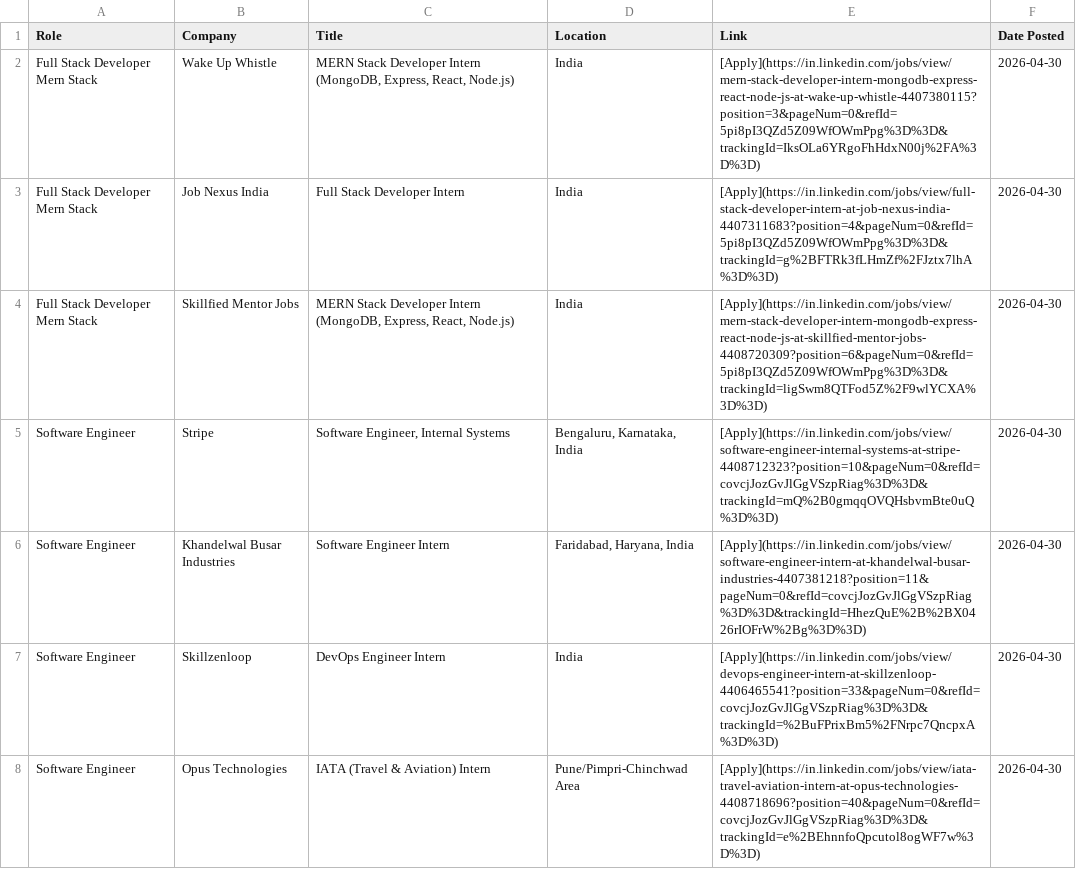
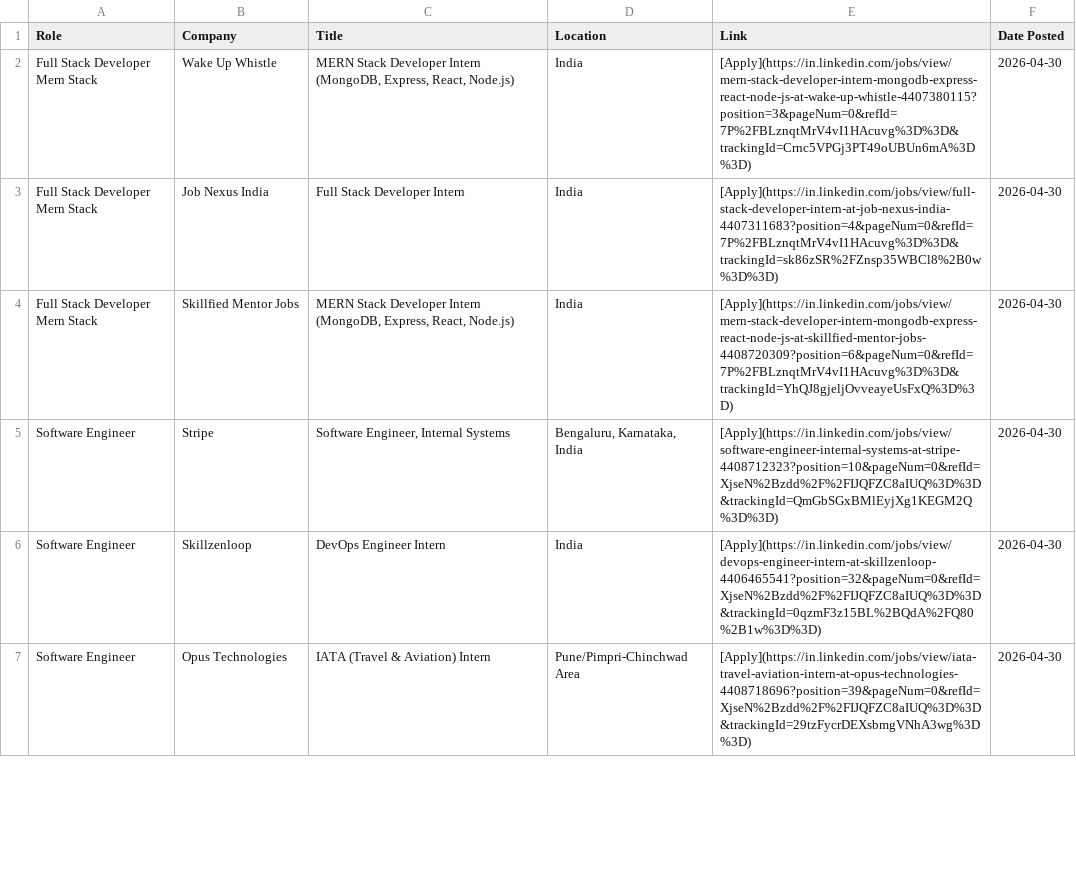
Before and after one commit to IshaCodes04/OpportunityHub, a CSV file: april_2026_opportunities.csv, drawn as a sheet; only a part is shown; the diff covers the shown part only.

Commit message:
🔄 Update: April 2026 job opportunities (Auto)

```diff
--- a/april_2026_opportunities.csv
+++ b/april_2026_opportunities.csv
@@ -1,8 +1,7 @@
 Role,Company,Title,Location,Link,Date Posted
-Full Stack Developer Mern Stack,Wake Up Whistle,"MERN Stack Developer Intern (MongoDB, Express, React, Node.js)",India,[Apply](https://in.linkedin.com/jobs/view/mern-stack-developer-intern-mongodb-express-react-node-js-at-wake-up-whistle-4407380115?position=3&pageNum=0&refId=5pi8pI3QZd5Z09WfOWmPpg%3D%3D&trackingId=IksOLa6YRgoFhHdxN00j%2FA%3D%3D),2026-04-30
-Full Stack Developer Mern Stack,Job Nexus India,Full Stack Developer Intern,India,[Apply](https://in.linkedin.com/jobs/view/full-stack-developer-intern-at-job-nexus-india-4407311683?position=4&pageNum=0&refId=5pi8pI3QZd5Z09WfOWmPpg%3D%3D&trackingId=g%2BFTRk3fLHmZf%2FJztx7lhA%3D%3D),2026-04-30
-Full Stack Developer Mern Stack,Skillfied Mentor Jobs,"MERN Stack Developer Intern (MongoDB, Express, React, Node.js)",India,[Apply](https://in.linkedin.com/jobs/view/mern-stack-developer-intern-mongodb-express-react-node-js-at-skillfied-mentor-jobs-4408720309?position=6&pageNum=0&refId=5pi8pI3QZd5Z09WfOWmPpg%3D%3D&trackingId=ligSwm8QTFod5Z%2F9wlYCXA%3D%3D),2026-04-30
-Software Engineer,Stripe,"Software Engineer, Internal Systems","Bengaluru, Karnataka, India",[Apply](https://in.linkedin.com/jobs/view/software-engineer-internal-systems-at-stripe-4408712323?position=10&pageNum=0&refId=covcjJozGvJlGgVSzpRiag%3D%3D&trackingId=mQ%2B0gmqqOVQHsbvmBte0uQ%3D%3D),2026-04-30
-Software Engineer,Khandelwal Busar Industries,Software Engineer Intern,"Faridabad, Haryana, India",[Apply](https://in.linkedin.com/jobs/view/software-engineer-intern-at-khandelwal-busar-industries-4407381218?position=11&pageNum=0&refId=covcjJozGvJlGgVSzpRiag%3D%3D&trackingId=HhezQuE%2B%2BX0426rIOFrW%2Bg%3D%3D),2026-04-30
-Software Engineer,Skillzenloop,DevOps Engineer Intern,India,[Apply](https://in.linkedin.com/jobs/view/devops-engineer-intern-at-skillzenloop-4406465541?position=33&pageNum=0&refId=covcjJozGvJlGgVSzpRiag%3D%3D&trackingId=%2BuFPrixBm5%2FNrpc7QncpxA%3D%3D),2026-04-30
-Software Engineer,Opus Technologies,IATA (Travel & Aviation) Intern,Pune/Pimpri-Chinchwad Area,[Apply](https://in.linkedin.com/jobs/view/iata-travel-aviation-intern-at-opus-technologies-4408718696?position=40&pageNum=0&refId=covcjJozGvJlGgVSzpRiag%3D%3D&trackingId=e%2BEhnnfoQpcutol8ogWF7w%3D%3D),2026-04-30
+Full Stack Developer Mern Stack,Wake Up Whistle,"MERN Stack Developer Intern (MongoDB, Express, React, Node.js)",India,[Apply](https://in.linkedin.com/jobs/view/mern-stack-developer-intern-mongodb-express-react-node-js-at-wake-up-whistle-4407380115?position=3&pageNum=0&refId=7P%2FBLznqtMrV4vI1HAcuvg%3D%3D&trackingId=Crnc5VPGj3PT49oUBUn6mA%3D%3D),2026-04-30
+Full Stack Developer Mern Stack,Job Nexus India,Full Stack Developer Intern,India,[Apply](https://in.linkedin.com/jobs/view/full-stack-developer-intern-at-job-nexus-india-4407311683?position=4&pageNum=0&refId=7P%2FBLznqtMrV4vI1HAcuvg%3D%3D&trackingId=sk86zSR%2FZnsp35WBCl8%2B0w%3D%3D),2026-04-30
+Full Stack Developer Mern Stack,Skillfied Mentor Jobs,"MERN Stack Developer Intern (MongoDB, Express, React, Node.js)",India,[Apply](https://in.linkedin.com/jobs/view/mern-stack-developer-intern-mongodb-express-react-node-js-at-skillfied-mentor-jobs-4408720309?position=6&pageNum=0&refId=7P%2FBLznqtMrV4vI1HAcuvg%3D%3D&trackingId=YhQJ8gjeljOvveayeUsFxQ%3D%3D),2026-04-30
+Software Engineer,Stripe,"Software Engineer, Internal Systems","Bengaluru, Karnataka, India",[Apply](https://in.linkedin.com/jobs/view/software-engineer-internal-systems-at-stripe-4408712323?position=10&pageNum=0&refId=XjseN%2Bzdd%2F%2FIJQFZC8aIUQ%3D%3D&trackingId=QmGbSGxBMlEyjXg1KEGM2Q%3D%3D),2026-04-30
+Software Engineer,Skillzenloop,DevOps Engineer Intern,India,[Apply](https://in.linkedin.com/jobs/view/devops-engineer-intern-at-skillzenloop-4406465541?position=32&pageNum=0&refId=XjseN%2Bzdd%2F%2FIJQFZC8aIUQ%3D%3D&trackingId=0qzmF3z15BL%2BQdA%2FQ80%2B1w%3D%3D),2026-04-30
+Software Engineer,Opus Technologies,IATA (Travel & Aviation) Intern,Pune/Pimpri-Chinchwad Area,[Apply](https://in.linkedin.com/jobs/view/iata-travel-aviation-intern-at-opus-technologies-4408718696?position=39&pageNum=0&refId=XjseN%2Bzdd%2F%2FIJQFZC8aIUQ%3D%3D&trackingId=29tzFycrDEXsbmgVNhA3wg%3D%3D),2026-04-30
```
Also changed, not shown: 2 added rows, 4 removed rows and 65 edited cells elsewhere in this file, 1 other file.
